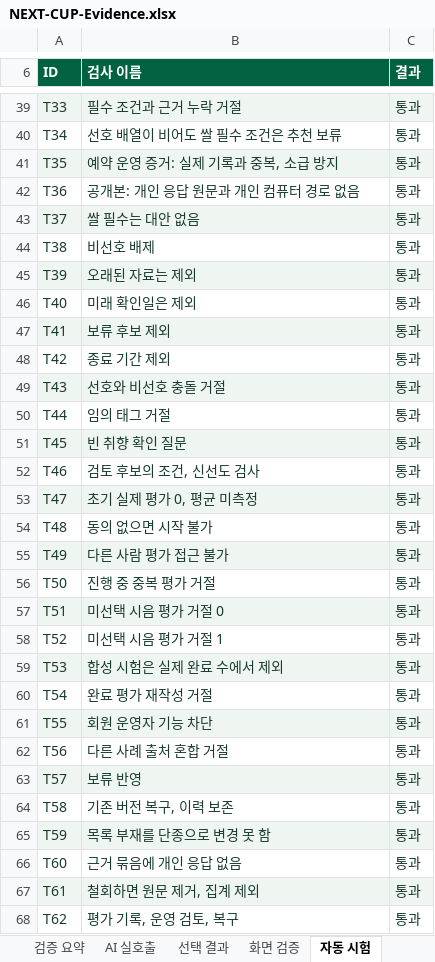
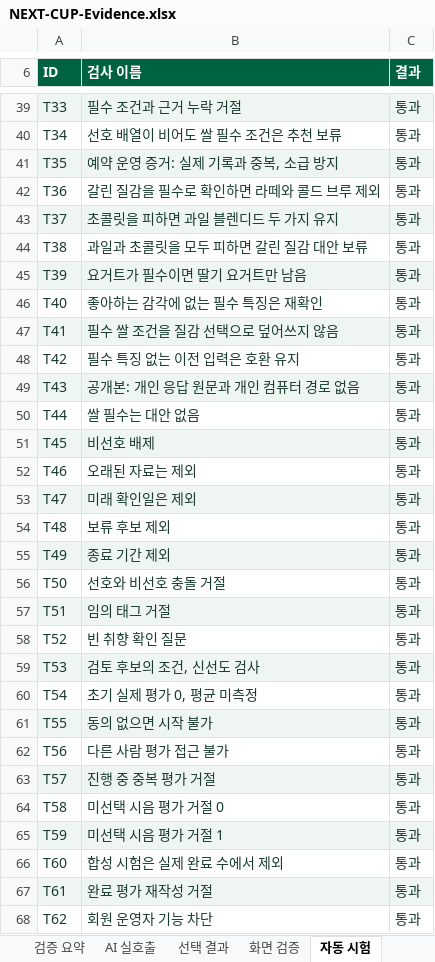
Before and after one commit to jhheo51-arch/next-cup-ai-portfolio, an Excel workbook: submission/NEXT-CUP-Evidence.xlsx, sheet 자동 시험, drawn as a sheet; only a part is shown, gaps mark what is left out; values as stored, in another font and other column widths than the file's, no borders; the diff covers the shown part only; the diff names each change by its address in the sheet, - before the commit and + after, or states it on an @@ line.

```diff
--- a/submission/NEXT-CUP-Evidence.xlsx (sheet 자동 시험)
+++ b/submission/NEXT-CUP-Evidence.xlsx (sheet 자동 시험)
-B42 (검사 이름): 공개본: 개인 응답 원문과 개인 컴퓨터 경로 없음
+B42 (검사 이름): 갈린 질감을 필수로 확인하면 라떼와 콜드 브루 제외
-B43 (검사 이름): 쌀 필수는 대안 없음
+B43 (검사 이름): 초콜릿을 피하면 과일 블렌디드 두 가지 유지
-B44 (검사 이름): 비선호 배제
+B44 (검사 이름): 과일과 초콜릿을 모두 피하면 갈린 질감 대안 보류
-B45 (검사 이름): 오래된 자료는 제외
+B45 (검사 이름): 요거트가 필수이면 딸기 요거트만 남음
-B46 (검사 이름): 미래 확인일은 제외
+B46 (검사 이름): 좋아하는 감각에 없는 필수 특징은 재확인
-B47 (검사 이름): 보류 후보 제외
+B47 (검사 이름): 필수 쌀 조건을 질감 선택으로 덮어쓰지 않음
-B48 (검사 이름): 종료 기간 제외
+B48 (검사 이름): 필수 특징 없는 이전 입력은 호환 유지
-B49 (검사 이름): 선호와 비선호 충돌 거절
+B49 (검사 이름): 공개본: 개인 응답 원문과 개인 컴퓨터 경로 없음
-B50 (검사 이름): 임의 태그 거절
+B50 (검사 이름): 쌀 필수는 대안 없음
-B51 (검사 이름): 빈 취향 확인 질문
+B51 (검사 이름): 비선호 배제
-B52 (검사 이름): 검토 후보의 조건, 신선도 검사
+B52 (검사 이름): 오래된 자료는 제외
-B53 (검사 이름): 초기 실제 평가 0, 평균 미측정
+B53 (검사 이름): 미래 확인일은 제외
-B54 (검사 이름): 동의 없으면 시작 불가
+B54 (검사 이름): 보류 후보 제외
-B55 (검사 이름): 다른 사람 평가 접근 불가
+B55 (검사 이름): 종료 기간 제외
-B56 (검사 이름): 진행 중 중복 평가 거절
+B56 (검사 이름): 선호와 비선호 충돌 거절
-B57 (검사 이름): 미선택 시음 평가 거절 0
+B57 (검사 이름): 임의 태그 거절
-B58 (검사 이름): 미선택 시음 평가 거절 1
+B58 (검사 이름): 빈 취향 확인 질문
-B59 (검사 이름): 합성 시험은 실제 완료 수에서 제외
+B59 (검사 이름): 검토 후보의 조건, 신선도 검사
-B60 (검사 이름): 완료 평가 재작성 거절
+B60 (검사 이름): 초기 실제 평가 0, 평균 미측정
-B61 (검사 이름): 회원 운영자 기능 차단
+B61 (검사 이름): 동의 없으면 시작 불가
-B62 (검사 이름): 다른 사례 출처 혼합 거절
+B62 (검사 이름): 다른 사람 평가 접근 불가
-B63 (검사 이름): 보류 반영
+B63 (검사 이름): 진행 중 중복 평가 거절
-B64 (검사 이름): 기존 버전 복구, 이력 보존
+B64 (검사 이름): 미선택 시음 평가 거절 0
-B65 (검사 이름): 목록 부재를 단종으로 변경 못 함
+B65 (검사 이름): 미선택 시음 평가 거절 1
-B66 (검사 이름): 근거 묶음에 개인 응답 없음
+B66 (검사 이름): 합성 시험은 실제 완료 수에서 제외
-B67 (검사 이름): 철회하면 원문 제거, 집계 제외
+B67 (검사 이름): 완료 평가 재작성 거절
-B68 (검사 이름): 평가 기록, 운영 검토, 복구
+B68 (검사 이름): 회원 운영자 기능 차단
```
Also changed, not shown: 7 added rows and 36 edited cells elsewhere in this sheet, sheet 화면 검증, sheet 검증 요약, sheet 선택 결과, sheet 운영 계획, sheet 조사 출처, sheet AI 실호출, 1 more sheet, other sheet tabs, 49 other files.
